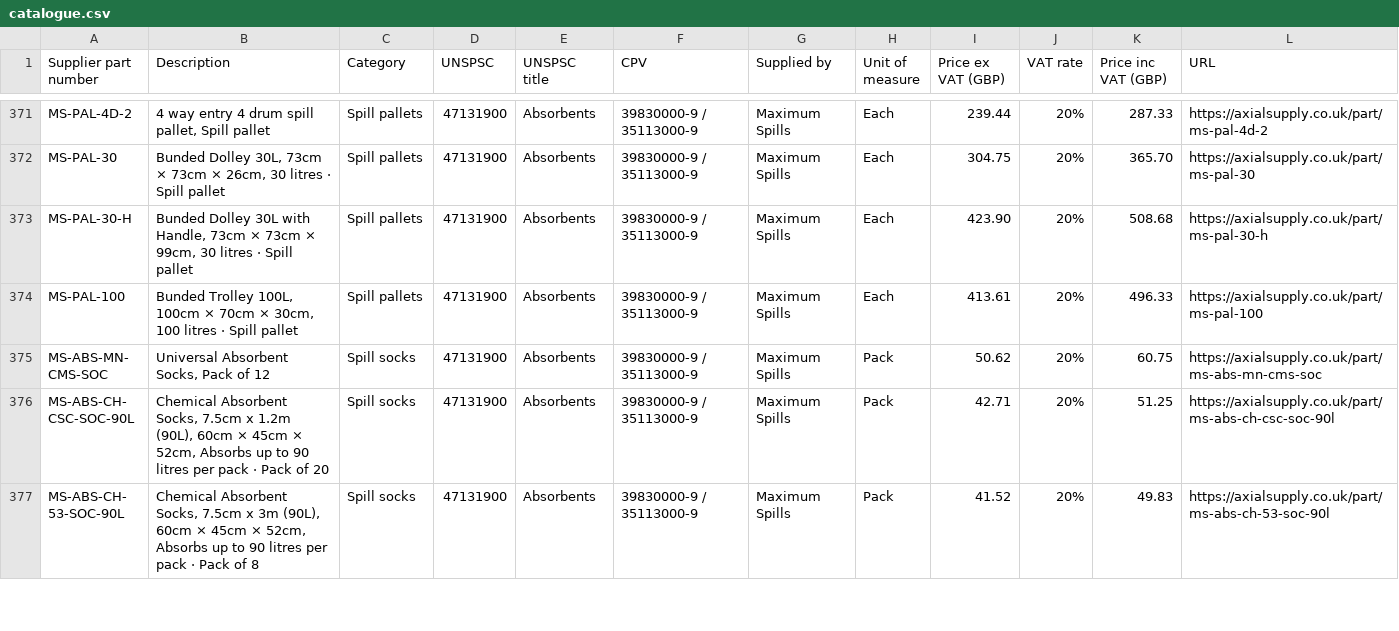
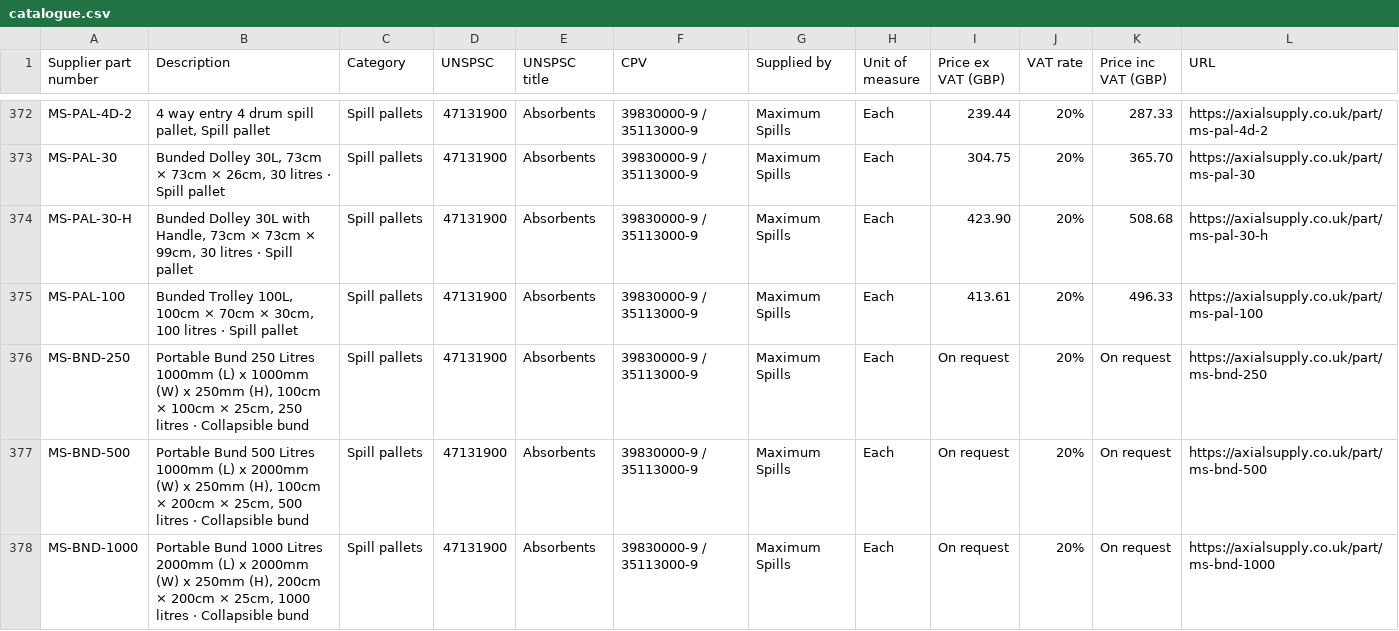
Before and after one commit to maximum-industrial-group/axial-supply-open-catalogue, a CSV file: catalogue.csv, drawn as a sheet; only a part is shown, gaps mark what is left out; the shorter side is filled out with more unchanged rows; the diff covers the shown part only.

Commit message:
Catalogue refresh 2026-11-23

```diff
--- a/catalogue.csv
+++ b/catalogue.csv
@@ -374 +375,4 @@ MS-PAL-30-H,"Bunded Dolley 30L with Handle, 73cm × 73cm × 99cm, 30 litres · S
 MS-PAL-100,"Bunded Trolley 100L, 100cm × 70cm × 30cm, 100 litres · Spill pallet",Spill pallets,47131900,Absorbents,39830000-9 / 35113000-9,Maximum Spills,Each,413.61,20%,496.33,https://axialsupply.co.uk/part/ms-pal-100
+MS-BND-250,"Portable Bund 250 Litres 1000mm (L) x 1000mm (W) x 250mm (H), 100cm × 100cm × 25cm, 250 litres · Collapsible bund",Spill pallets,47131900,Absorbents,39830000-9 / 35113000-9,Maximum Spills,Each,On request,20%,On request,https://axialsupply.co.uk/part/ms-bnd-250
+MS-BND-500,"Portable Bund 500 Litres 1000mm (L) x 2000mm (W) x 250mm (H), 100cm × 200cm × 25cm, 500 litres · Collapsible bund",Spill pallets,47131900,Absorbents,39830000-9 / 35113000-9,Maximum Spills,Each,On request,20%,On request,https://axialsupply.co.uk/part/ms-bnd-500
+MS-BND-1000,"Portable Bund 1000 Litres 2000mm (L) x 2000mm (W) x 250mm (H), 200cm × 200cm × 25cm, 1000 litres · Collapsible bund",Spill pallets,47131900,Absorbents,39830000-9 / 35113000-9,Maximum Spills,Each,On request,20%,On request,https://axialsupply.co.uk/part/ms-bnd-1000
```
Also changed, not shown: 5 added rows elsewhere in this file, 3 other files.
